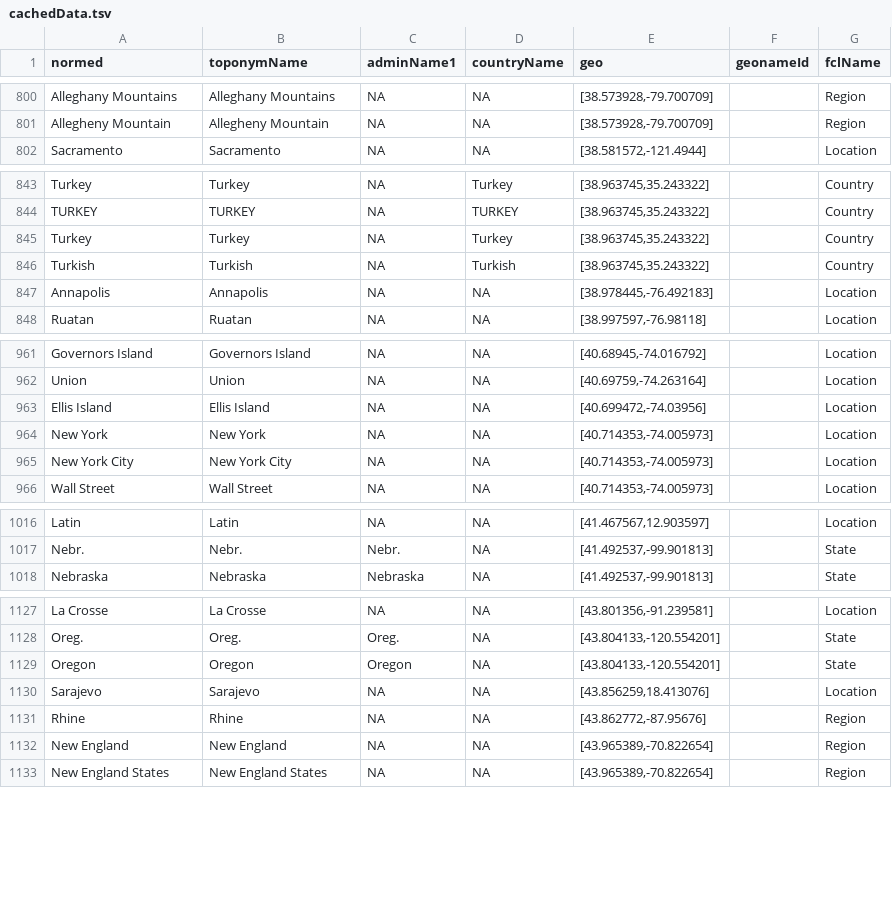
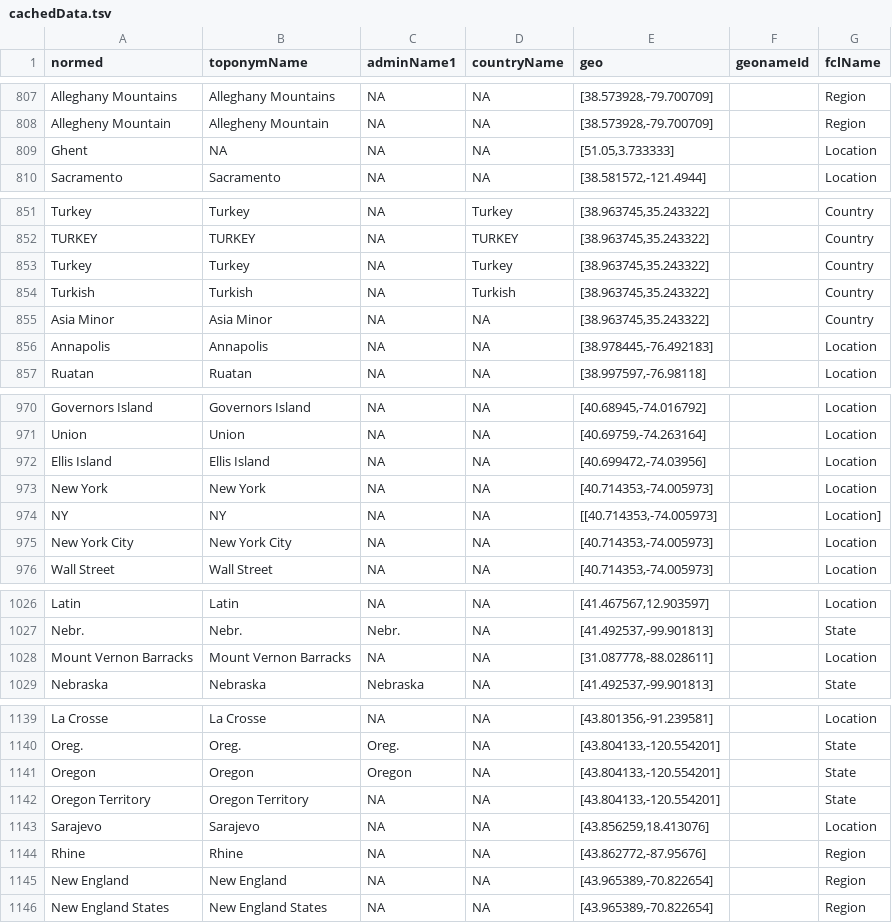
Before and after one commit to bmschmidt/bookworm-geolocator, a TSV file: cachedData.tsv, drawn as a sheet; only a part is shown, gaps mark what is left out; the diff covers the shown part only; the diff names each change by its address in the sheet, - before the commit and + after, or states it on an @@ line.

```diff
--- a/cachedData.tsv
+++ b/cachedData.tsv
+row 809: Ghent | NA | NA | NA | [51.05,3.733333] |  | Location
+row 855: Asia Minor | Asia Minor | NA | NA | [38.963745,35.243322] |  | Country
+row 974: NY | NY | NA | NA | [[40.714353,-74.005973] |  | Location]
+row 1028: Mount Vernon Barracks | Mount Vernon Barracks | NA | NA | [31.087778,-88.028611] |  | Location
+row 1142: Oregon Territory | Oregon Territory | NA | NA | [43.804133,-120.554201] |  | State
```
Also changed, not shown: 15 added rows elsewhere in this file.
